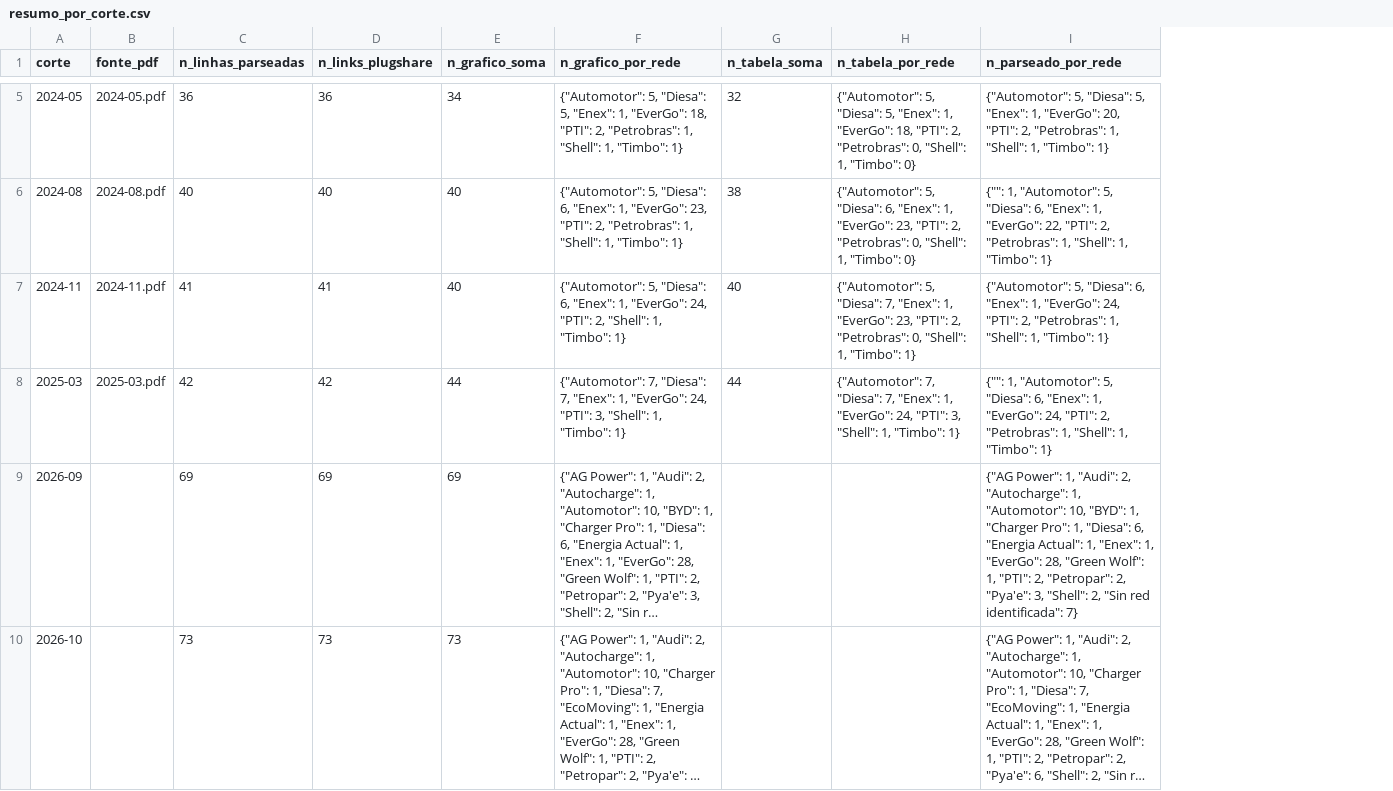
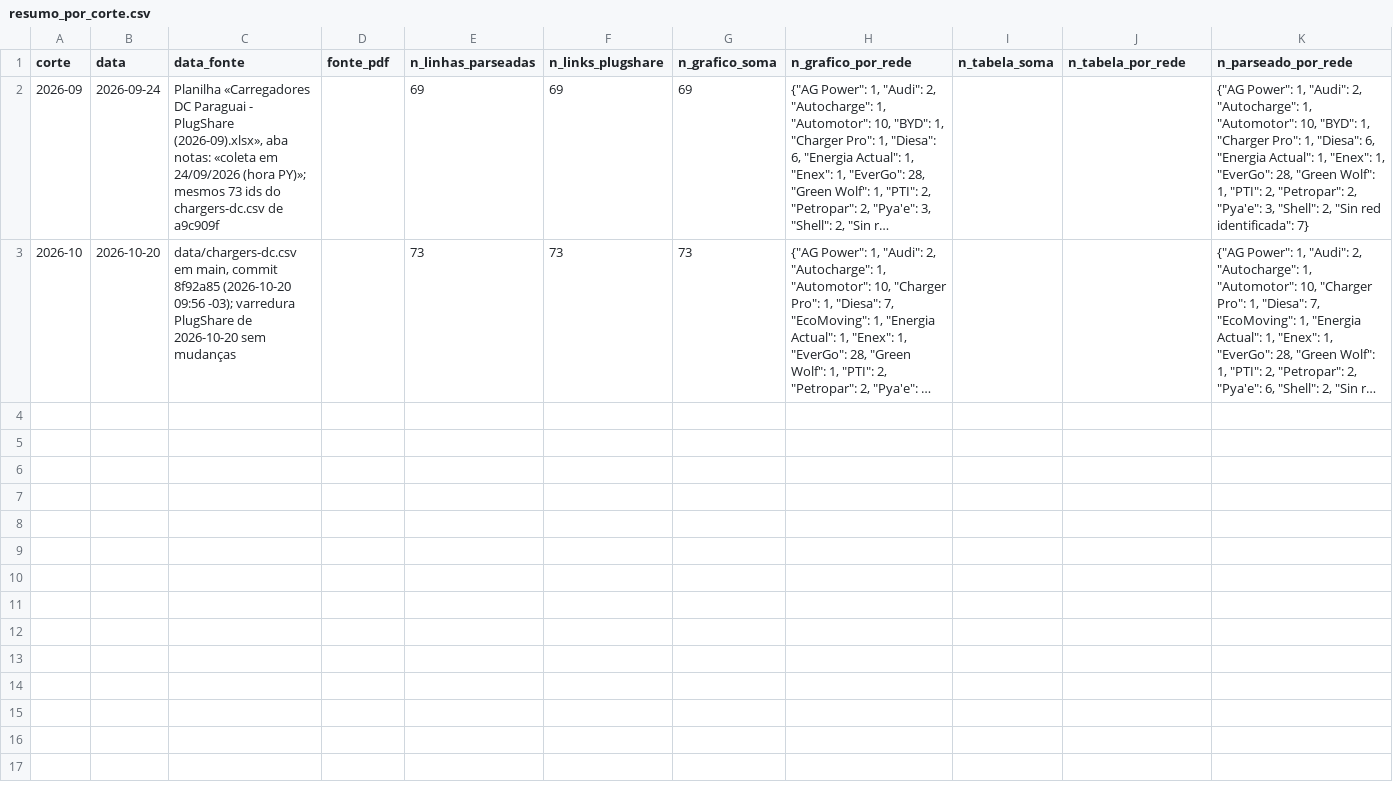
Before and after one commit to ParaguaianMax/paraguay-ev-market, a CSV file: data/historico/resumo_por_corte.csv, drawn as a sheet; only a part is shown, gaps mark what is left out; long unchanged cells end in …; removed rows and columns are numbered as before the commit, all else as after; rows hold the shown columns only; the diff covers the shown part only; the diff names each change by its address in the sheet, - before the commit and + after, or states it on an @@ line.

Commit message:
Histórico carregadores DC: só cortes com data exata e fonte (colunas data, data_fonte); remove os 7 informes (só mês); 2026-09 = 2026-09-24 (planilha, coleta), 2026-10 = 2026-10-20

```diff
--- a/data/historico/resumo_por_corte.csv
+++ b/data/historico/resumo_por_corte.csv
+column B (data), rows 2-3: 2026-09-24 | 2026-10-20
+column C (data_fonte), rows 2-3: Planilha «Carregadores DC Paraguai - PlugShare (2026-09).xlsx», aba notas: «coleta em 24/09/2026 (hora PY)»; mesmos 73 ids do chargers-dc.csv de a9c909f | data/chargers-dc.csv em main, commit 8f92a85 (2026-10-20 09:56 -03); varredura PlugShare de 2026-10-20 sem mudanças
-row 5: 2024-05 | 2024-05.pdf | 36 | 36 | 34 | {"Automotor": 5, "Diesa": 5, "Enex": 1, "EverGo": 18, "PTI": 2, "Petrobras": 1, "Shell": 1, "Timbo": 1} | 32 | {"Automotor": 5, "Diesa": 5, "Enex": 1, "EverGo": 18, "PTI": 2, "Petrobras": 0, "Shell": 1, "Timbo": 0} | {"Automotor": 5, "Diesa": 5, "Enex": 1, "EverGo": 20, "PTI": 2, "Petrobras": 1, "Shell": 1, "Timbo": 1}
-row 6: 2024-08 | 2024-08.pdf | 40 | 40 | 40 | {"Automotor": 5, "Diesa": 6, "Enex": 1, "EverGo": 23, "PTI": 2, "Petrobras": 1, "Shell": 1, "Timbo": 1} | 38 | {"Automotor": 5, "Diesa": 6, "Enex": 1, "EverGo": 23, "PTI": 2, "Petrobras": 0, "Shell": 1, "Timbo": 0} | {"": 1, "Automotor": 5, "Diesa": 6, "Enex": 1, "EverGo": 22, "PTI": 2, "Petrobras": 1, "Shell": 1, "Timbo": 1}
-row 7: 2024-11 | 2024-11.pdf | 41 | 41 | 40 | {"Automotor": 5, "Diesa": 6, "Enex": 1, "EverGo": 24, "PTI": 2, "Shell": 1, "Timbo": 1} | 40 | {"Automotor": 5, "Diesa": 7, "Enex": 1, "EverGo": 23, "PTI": 2, "Petrobras": 0, "Shell": 1, "Timbo": 1} | {"Automotor": 5, "Diesa": 6, "Enex": 1, "EverGo": 24, "PTI": 2, "Petrobras": 1, "Shell": 1, "Timbo": 1}
-row 8: 2025-03 | 2025-03.pdf | 42 | 42 | 44 | {"Automotor": 7, "Diesa": 7, "Enex": 1, "EverGo": 24, "PTI": 3, "Shell": 1, "Timbo": 1} | 44 | {"Automotor": 7, "Diesa": 7, "Enex": 1, "EverGo": 24, "PTI": 3, "Shell": 1, "Timbo": 1} | {"": 1, "Automotor": 5, "Diesa": 6, "Enex": 1, "EverGo": 24, "PTI": 2, "Petrobras": 1, "Shell": 1, "Timbo": 1}
```
Also changed, not shown: 3 removed rows elsewhere in this file, 2 other files.
